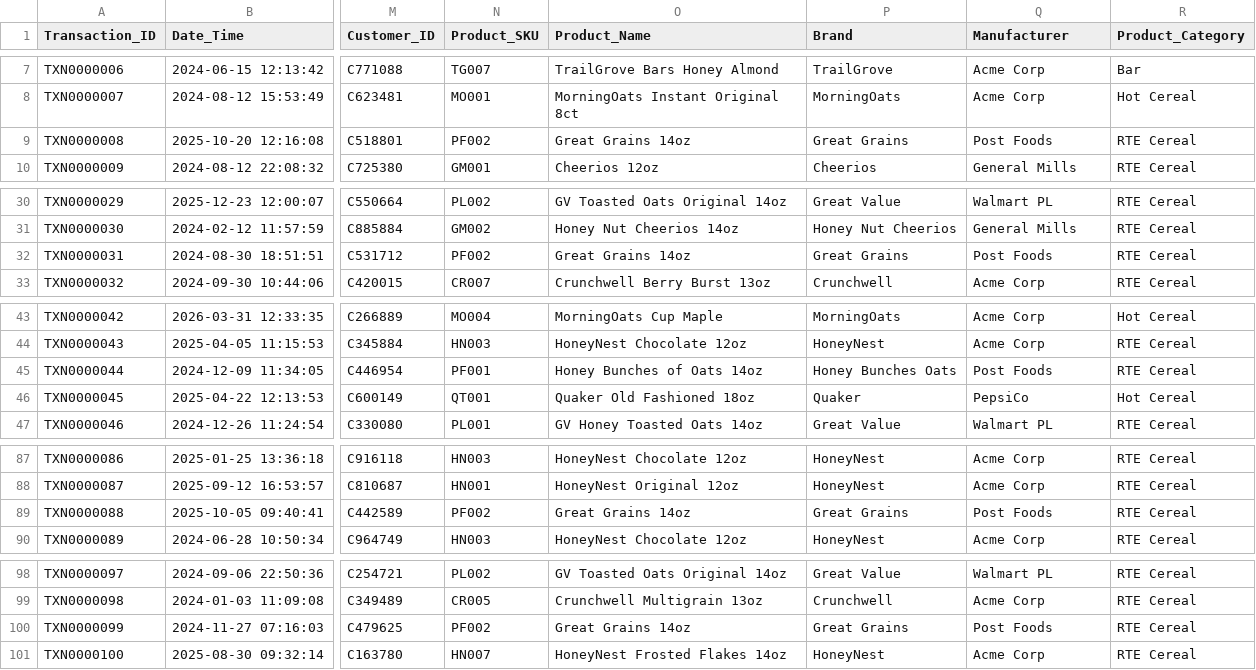
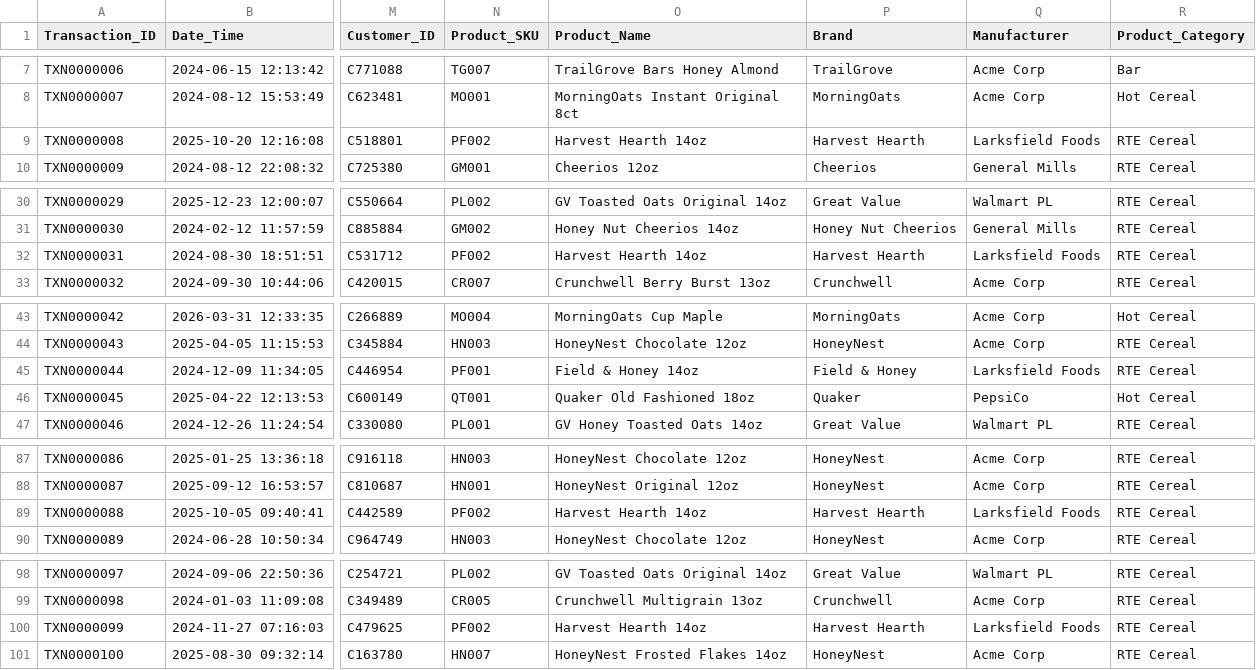
Before and after one commit to getphyllo/acme-corp-synthetic-data, a CSV file: samples/epos_sample.csv, drawn as a sheet; only a part is shown, gaps mark what is left out; the diff names each change by its address in the sheet, - before the commit and + after, or states it on an @@ line.

```diff
--- a/samples/epos_sample.csv
+++ b/samples/epos_sample.csv
-O9 (Product_Name): Great Grains 14oz
+O9 (Product_Name): Harvest Hearth 14oz
-P9 (Brand): Great Grains
+P9 (Brand): Harvest Hearth
-Q9 (Manufacturer): Post Foods
+Q9 (Manufacturer): Larksfield Foods
-O32 (Product_Name): Great Grains 14oz
+O32 (Product_Name): Harvest Hearth 14oz
-P32 (Brand): Great Grains
+P32 (Brand): Harvest Hearth
-Q32 (Manufacturer): Post Foods
+Q32 (Manufacturer): Larksfield Foods
-O45 (Product_Name): Honey Bunches of Oats 14oz
+O45 (Product_Name): Field & Honey 14oz
-P45 (Brand): Honey Bunches Oats
+P45 (Brand): Field & Honey
-Q45 (Manufacturer): Post Foods
+Q45 (Manufacturer): Larksfield Foods
-O89 (Product_Name): Great Grains 14oz
+O89 (Product_Name): Harvest Hearth 14oz
-P89 (Brand): Great Grains
+P89 (Brand): Harvest Hearth
-Q89 (Manufacturer): Post Foods
+Q89 (Manufacturer): Larksfield Foods
-O100 (Product_Name): Great Grains 14oz
+O100 (Product_Name): Harvest Hearth 14oz
-P100 (Brand): Great Grains
+P100 (Brand): Harvest Hearth
-Q100 (Manufacturer): Post Foods
+Q100 (Manufacturer): Larksfield Foods
```
Also changed, not shown: samples/brand_health_sample.csv, samples/competitor_launches_sample.csv, 19 other files.
